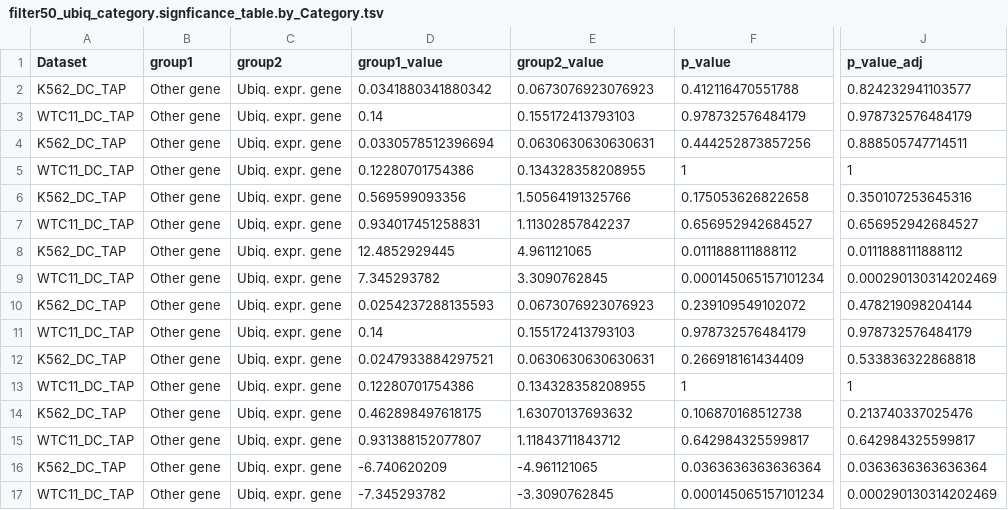
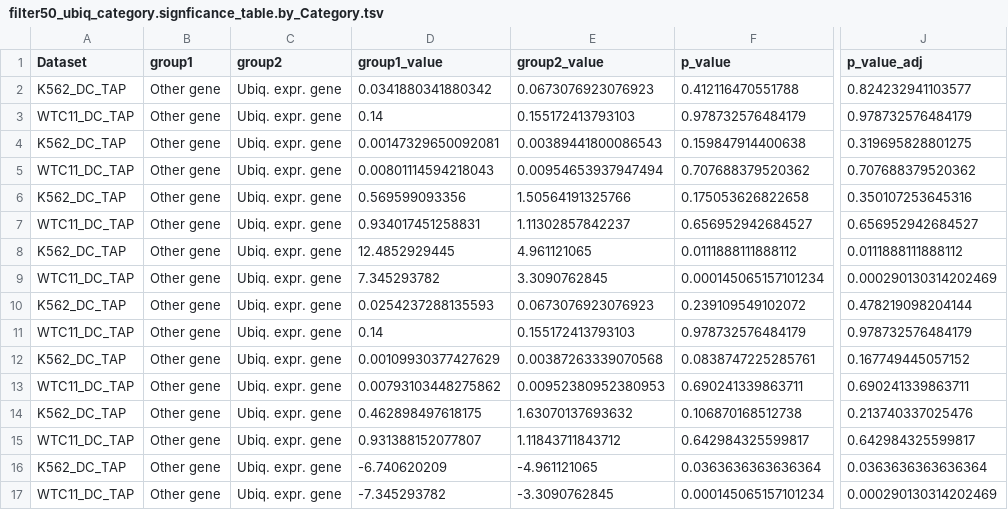
Before and after one commit to EngreitzLab/DC_TAP_Paper, a TSV file: results/main_figure_5_and_6/hkg_comparison/splitDC_TAP_all_metrics_significance_allPower/filter50_ubiq_category.signficance_table.by_Category.tsv, drawn as a sheet; only a part is shown, gaps mark what is left out; the diff names each change by its address in the sheet, - before the commit and + after, or states it on an @@ line.

```diff
--- a/results/main_figure_5_and_6/hkg_comparison/splitDC_TAP_all_metrics_significance_allPower/filter50_ubiq_category.signficance_table.by_Category.tsv
+++ b/results/main_figure_5_and_6/hkg_comparison/splitDC_TAP_all_metrics_significance_allPower/filter50_ubiq_category.signficance_table.by_Category.tsv
-D4 (group1_value): 0.0330578512396694
+D4 (group1_value): 0.00147329650092081
-E4 (group2_value): 0.0630630630630631
+E4 (group2_value): 0.00389441800086543
-F4 (p_value): 0.444252873857256
+F4 (p_value): 0.159847914400638
-J4 (p_value_adj): 0.888505747714511
+J4 (p_value_adj): 0.319695828801275
-D5 (group1_value): 0.12280701754386
+D5 (group1_value): 0.00801114594218043
-E5 (group2_value): 0.134328358208955
+E5 (group2_value): 0.00954653937947494
-F5 (p_value): 1
+F5 (p_value): 0.707688379520362
-J5 (p_value_adj): 1
+J5 (p_value_adj): 0.707688379520362
-D12 (group1_value): 0.0247933884297521
+D12 (group1_value): 0.00109930377427629
-E12 (group2_value): 0.0630630630630631
+E12 (group2_value): 0.00387263339070568
-F12 (p_value): 0.266918161434409
+F12 (p_value): 0.0838747225285761
-J12 (p_value_adj): 0.533836322868818
+J12 (p_value_adj): 0.167749445057152
-D13 (group1_value): 0.12280701754386
+D13 (group1_value): 0.00793103448275862
-E13 (group2_value): 0.134328358208955
+E13 (group2_value): 0.00952380952380953
-F13 (p_value): 1
+F13 (p_value): 0.690241339863711
-J13 (p_value_adj): 1
+J13 (p_value_adj): 0.690241339863711
```
Also changed, not shown: results/main_figure_5_and_6/hkg_comparison/splitDC_TAP_all_metrics_significance_allPower/ubiq_category.signficance_table.by_Category.tsv, results/main_figure_5_and_6/hkg_comparison/splitDC_TAP_all_metrics_significance_allPower/weighted_ubiq_category.signficance_table.by_Category.tsv, 54 other files.
